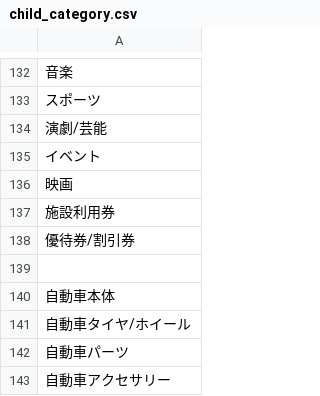
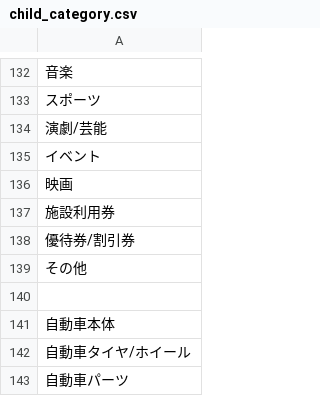
Before and after one commit to hayatosann/freemarket_sample_56c, a CSV file: db/child_category.csv, drawn as a sheet; only a part is shown, gaps mark what is left out; the shorter side is filled out with more unchanged rows; the diff names each change by its address in the sheet, - before the commit and + after, or states it on an @@ line.

```diff
--- a/db/child_category.csv
+++ b/db/child_category.csv
+row 139: その他
```
Also changed, not shown: db/grandchild_category.csv, 1 other file.
